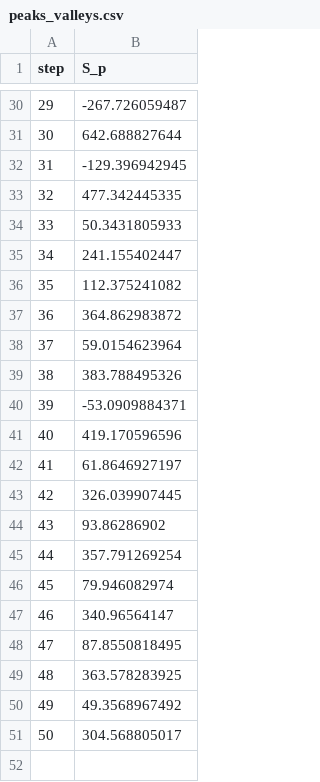
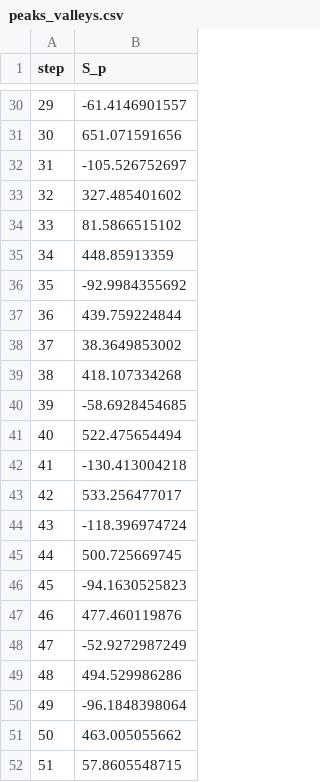
Before and after one commit to demartinonicola28-hash/LCF_Damage_Neuber, a CSV file: export/peaks_valleys.csv, drawn as a sheet; only a part is shown, gaps mark what is left out; the diff covers the shown part only.

```diff
--- a/export/peaks_valleys.csv
+++ b/export/peaks_valleys.csv
@@ -30,22 +30,23 @@ step;S_p
-29;-267.726059487
-30;642.688827644
-31;-129.396942945
-32;477.342445335
-33;50.3431805933
-34;241.155402447
-35;112.375241082
-36;364.862983872
-37;59.0154623964
-38;383.788495326
-39;-53.0909884371
-40;419.170596596
-41;61.8646927197
-42;326.039907445
-43;93.86286902
-44;357.791269254
-45;79.946082974
-46;340.96564147
-47;87.8550818495
-48;363.578283925
-49;49.3568967492
-50;304.568805017
+29;-61.4146901557
+30;651.071591656
+31;-105.526752697
+32;327.485401602
+33;81.5866515102
+34;448.85913359
+35;-92.9984355692
+36;439.759224844
+37;38.3649853002
+38;418.107334268
+39;-58.6928454685
+40;522.475654494
+41;-130.413004218
+42;533.256477017
+43;-118.396974724
+44;500.725669745
+45;-94.1630525823
+46;477.460119876
+47;-52.9272987249
+48;494.529986286
+49;-96.1848398064
+50;463.005055662
+51;57.8605548715
```
Also changed, not shown: 27 edited cells elsewhere in this file, export/fatigue_damage.csv, export/neuber.csv, 12 other files.
